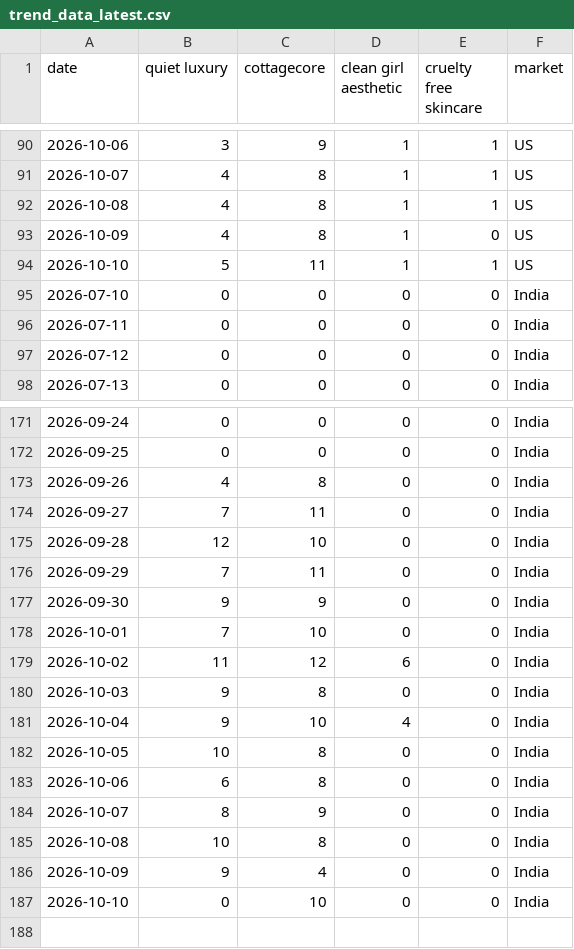
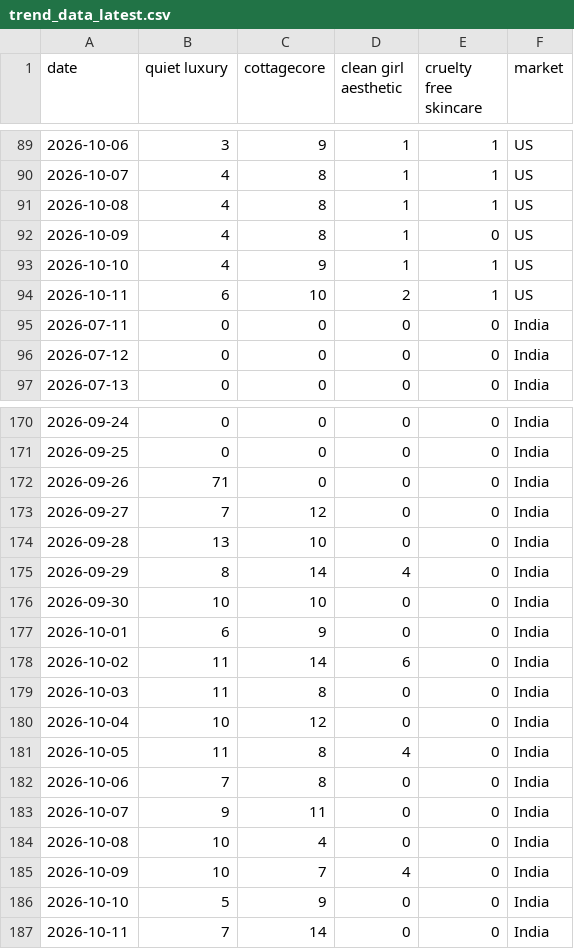
Before and after one commit to KhushiC04/fashion-trend-radar, a CSV file: trend_data_latest.csv, drawn as a sheet; only a part is shown, gaps mark what is left out; the diff covers the shown part only.

```diff
--- a/trend_data_latest.csv
+++ b/trend_data_latest.csv
@@ -93,4 +92,4 @@ date,quiet luxury,cottagecore,clean girl aesthetic,cruelty free skincare,market
 2026-10-09,4,8,1,0,US
-2026-10-10,5,11,1,1,US
-2026-07-10,0,0,0,0,India
+2026-10-10,4,9,1,1,US
+2026-10-11,6,10,2,1,US
 2026-07-11,0,0,0,0,India
@@ -172,16 +171,17 @@ date,quiet luxury,cottagecore,clean girl aesthetic,cruelty free skincare,market
 2026-09-25,0,0,0,0,India
-2026-09-26,4,8,0,0,India
-2026-09-27,7,11,0,0,India
-2026-09-28,12,10,0,0,India
-2026-09-29,7,11,0,0,India
-2026-09-30,9,9,0,0,India
-2026-10-01,7,10,0,0,India
-2026-10-02,11,12,6,0,India
-2026-10-03,9,8,0,0,India
-2026-10-04,9,10,4,0,India
-2026-10-05,10,8,0,0,India
-2026-10-06,6,8,0,0,India
-2026-10-07,8,9,0,0,India
-2026-10-08,10,8,0,0,India
-2026-10-09,9,4,0,0,India
-2026-10-10,0,10,0,0,India
+2026-09-26,71,0,0,0,India
+2026-09-27,7,12,0,0,India
+2026-09-28,13,10,0,0,India
+2026-09-29,8,14,4,0,India
+2026-09-30,10,10,0,0,India
+2026-10-01,6,9,0,0,India
+2026-10-02,11,14,6,0,India
+2026-10-03,11,8,0,0,India
+2026-10-04,10,12,0,0,India
+2026-10-05,11,8,4,0,India
+2026-10-06,7,8,0,0,India
+2026-10-07,9,11,0,0,India
+2026-10-08,10,4,0,0,India
+2026-10-09,10,7,4,0,India
+2026-10-10,5,9,0,0,India
+2026-10-11,7,14,0,0,India
```
Also changed, not shown: 1 removed row and 124 edited cells elsewhere in this file.
